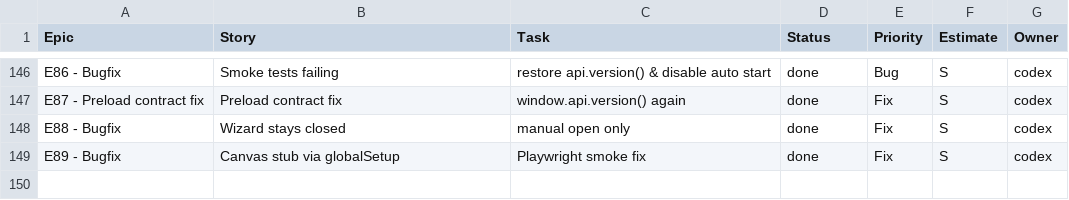
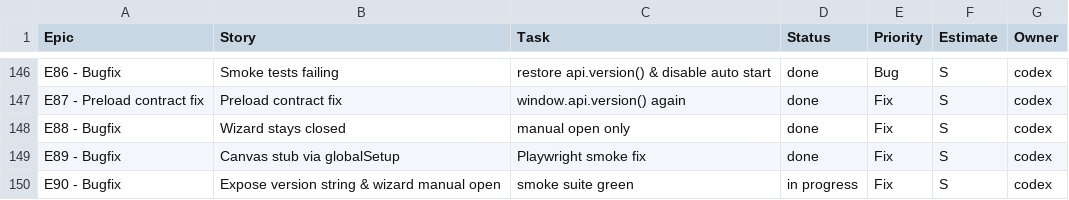
Before and after one commit to jorgemuc/partner-dashboard-clean, a CSV file: BACKLOG.csv, drawn as a sheet; only a part is shown, gaps mark what is left out; the diff names each change by its address in the sheet, - before the commit and + after, or states it on an @@ line.

Commit message:
fix(smoke): expose version string & stop auto-open wizard

```diff
--- a/BACKLOG.csv
+++ b/BACKLOG.csv
+row 150: E90 - Bugfix | Expose version string & wizard manual open | smoke suite green | in progress | Fix | S | codex
```
Also changed, not shown: 7 other files.
